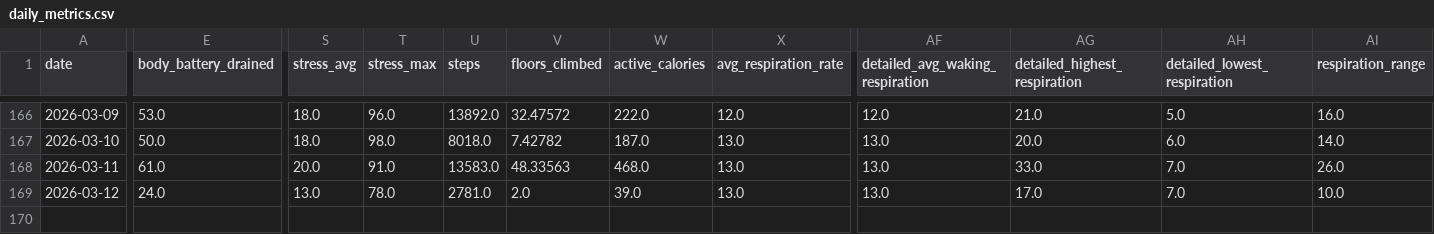
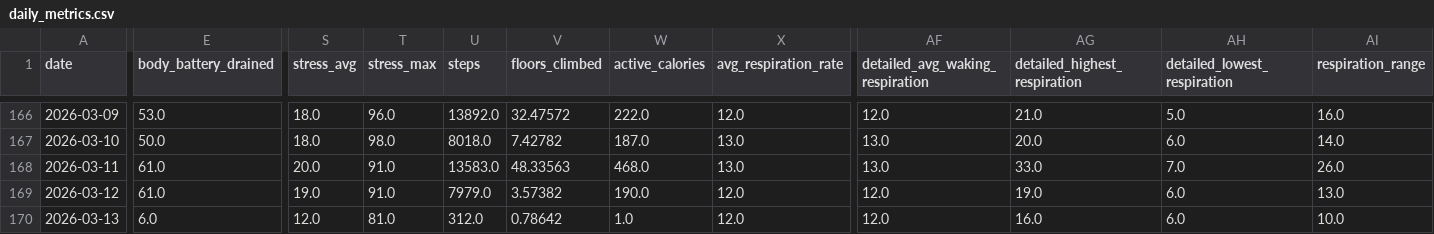
Before and after one commit to sergio-perilla/el_profe, a CSV file: data/health/daily_metrics.csv, drawn as a sheet; only a part is shown, gaps mark what is left out; rows hold the shown columns only; the diff covers the shown part only; the diff names each change by its address in the sheet, - before the commit and + after, or states it on an @@ line.

```diff
--- a/data/health/daily_metrics.csv
+++ b/data/health/daily_metrics.csv
-E169 (body_battery_drained): 24.0
+E169 (body_battery_drained): 61.0
-S169 (stress_avg): 13.0
+S169 (stress_avg): 19.0
-T169 (stress_max): 78.0
+T169 (stress_max): 91.0
-U169 (steps): 2781.0
+U169 (steps): 7979.0
-V169 (floors_climbed): 2.0
+V169 (floors_climbed): 3.57382
-W169 (active_calories): 39.0
+W169 (active_calories): 190.0
-X169 (avg_respiration_rate): 13.0
+X169 (avg_respiration_rate): 12.0
-AF169 (detailed_avg_waking_respiration): 13.0
+AF169 (detailed_avg_waking_respiration): 12.0
-AG169 (detailed_highest_respiration): 17.0
+AG169 (detailed_highest_respiration): 19.0
-AH169 (detailed_lowest_respiration): 7.0
+AH169 (detailed_lowest_respiration): 6.0
-AI169 (respiration_range): 10.0
+AI169 (respiration_range): 13.0
+row 170: 2026-03-13 | 6.0 | 12.0 | 81.0 | 312.0 | 0.78642 | 1.0 | 12.0 | 12.0 | 16.0 | 6.0 | 10.0
```
Also changed, not shown: 1 edited cell elsewhere in this file, data/activities/running_activities.csv, data/metadata/sync_log.csv, 3 other files.
